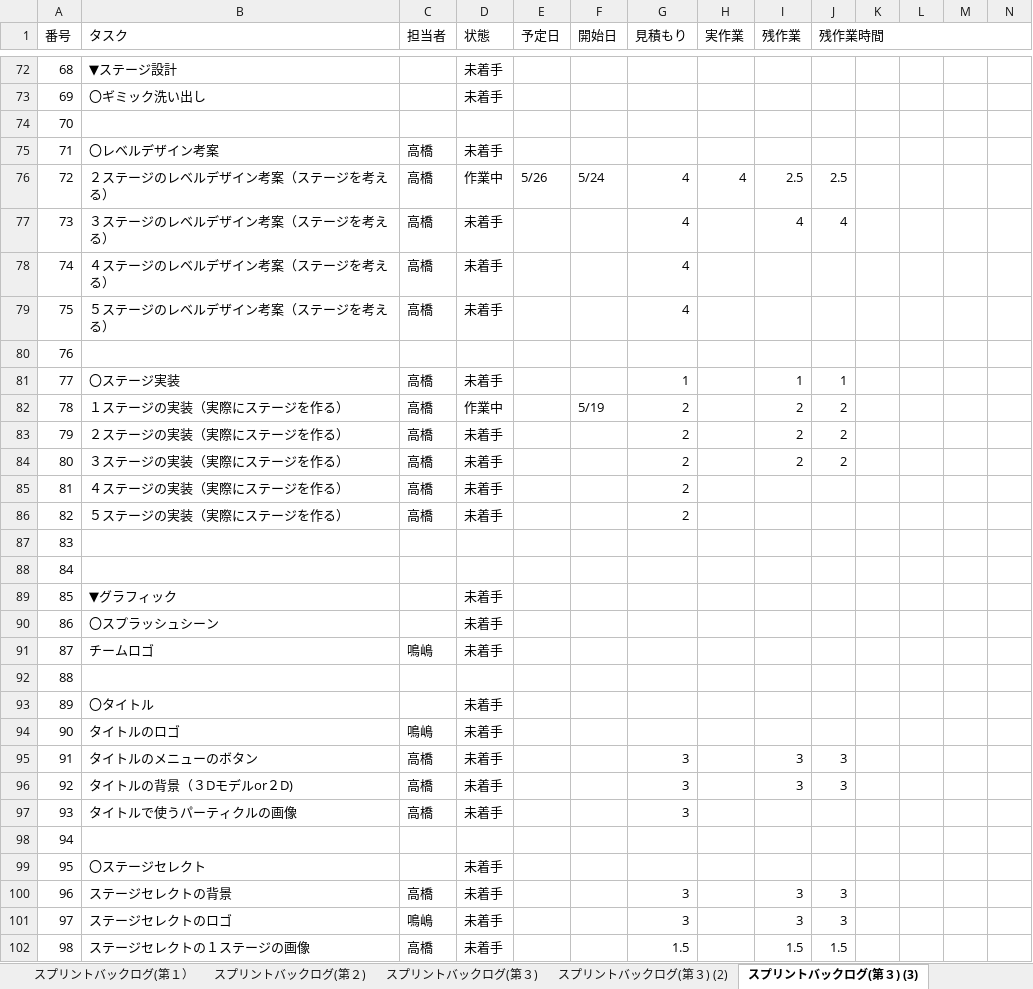
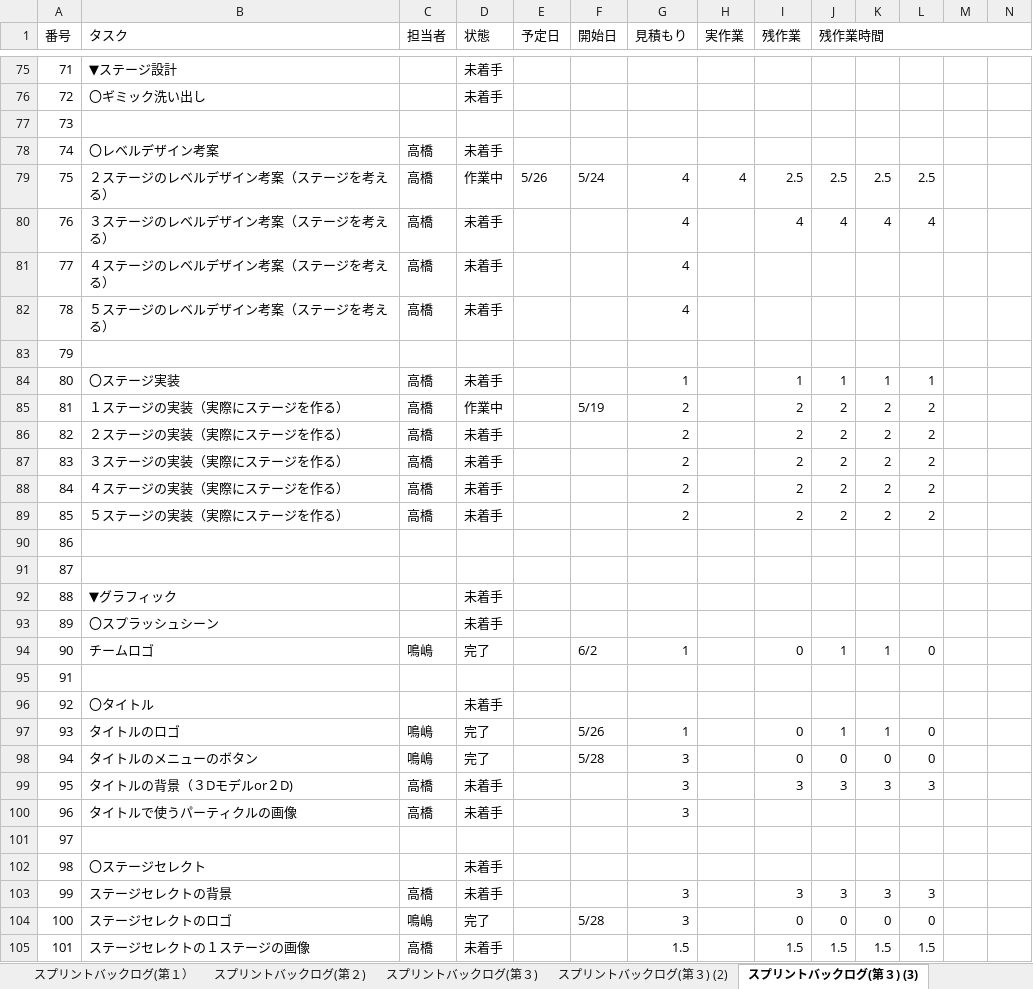
Before and after one commit to GFF2016-Team4/yoyoAction, an Excel workbook: Document/sprint_backlog_team3.xlsx, sheet スプリントバックログ(第３) (3), drawn as a sheet; only a part is shown, gaps mark what is left out; values as stored, in another font and other column widths than the file's, no cell formats; charts and pictures and conditional formats not drawn; removed rows and columns are numbered as before the commit, all else as after; rows hold the shown columns only; the diff covers the shown part only; the diff names each change by its address in the sheet, - before the commit and + after, or states it on an @@ line.

```diff
--- a/Document/sprint_backlog_team3.xlsx (sheet スプリントバックログ(第３) (3))
+++ b/Document/sprint_backlog_team3.xlsx (sheet スプリントバックログ(第３) (3))
@@ column A (番号) renumbered from row 73 down @@
-K79: (empty)
+K79: 2.5
-L79: (empty)
+L79: 2.5
-K80: (empty)
+K80: 4
-L80: (empty)
+L80: 4
-K84: (empty)
+K84: 1
-L84: (empty)
+L84: 1
-K85:K89: (empty)
+K85:K89: 2
-L85:L89: (empty)
+L85:L89: 2
-I88:I89 (残作業): (empty)
+I88:I89 (残作業): 2
-J88:J89 (残作業時間): (empty)
+J88:J89 (残作業時間): 2
-row 91: 87 | チームロゴ | 鳴嶋 | 未着手
+row 94: 90 | チームロゴ | 鳴嶋 | 完了 |  | 6/2 | 1 |  | 0 | 1 | 1 | 0
-row 94: 90 | タイトルのロゴ | 鳴嶋 | 未着手
-row 95: 91 | タイトルのメニューのボタン | 高橋 | 未着手 |  |  | 3 |  | 3 | 3
+row 97: 93 | タイトルのロゴ | 鳴嶋 | 完了 |  | 5/26 | 1 |  | 0 | 1 | 1 | 0
+row 98: 94 | タイトルのメニューのボタン | 鳴嶋 | 完了 |  | 5/28 | 3 |  | 0 | 0 | 0 | 0
-K99: (empty)
+K99: 3
-L99: (empty)
+L99: 3
-K103: (empty)
+K103: 3
-L103: (empty)
+L103: 3
-D104 (状態): 未着手
+D104 (状態): 完了
-F104 (開始日): (empty)
+F104 (開始日): 5/28
-I104 (残作業): 3
+I104 (残作業): 0
-J104 (残作業時間): 3
+J104 (残作業時間): 0
-K104: (empty)
+K104: 0
-L104: (empty)
+L104: 0
-K105: (empty)
+K105: 1.5
-L105: (empty)
+L105: 1.5
```
Also changed, not shown: 15 added rows, 12 removed rows and 265 edited cells elsewhere in this sheet, cell formats, formulas that keep their value, charts or pictures.
